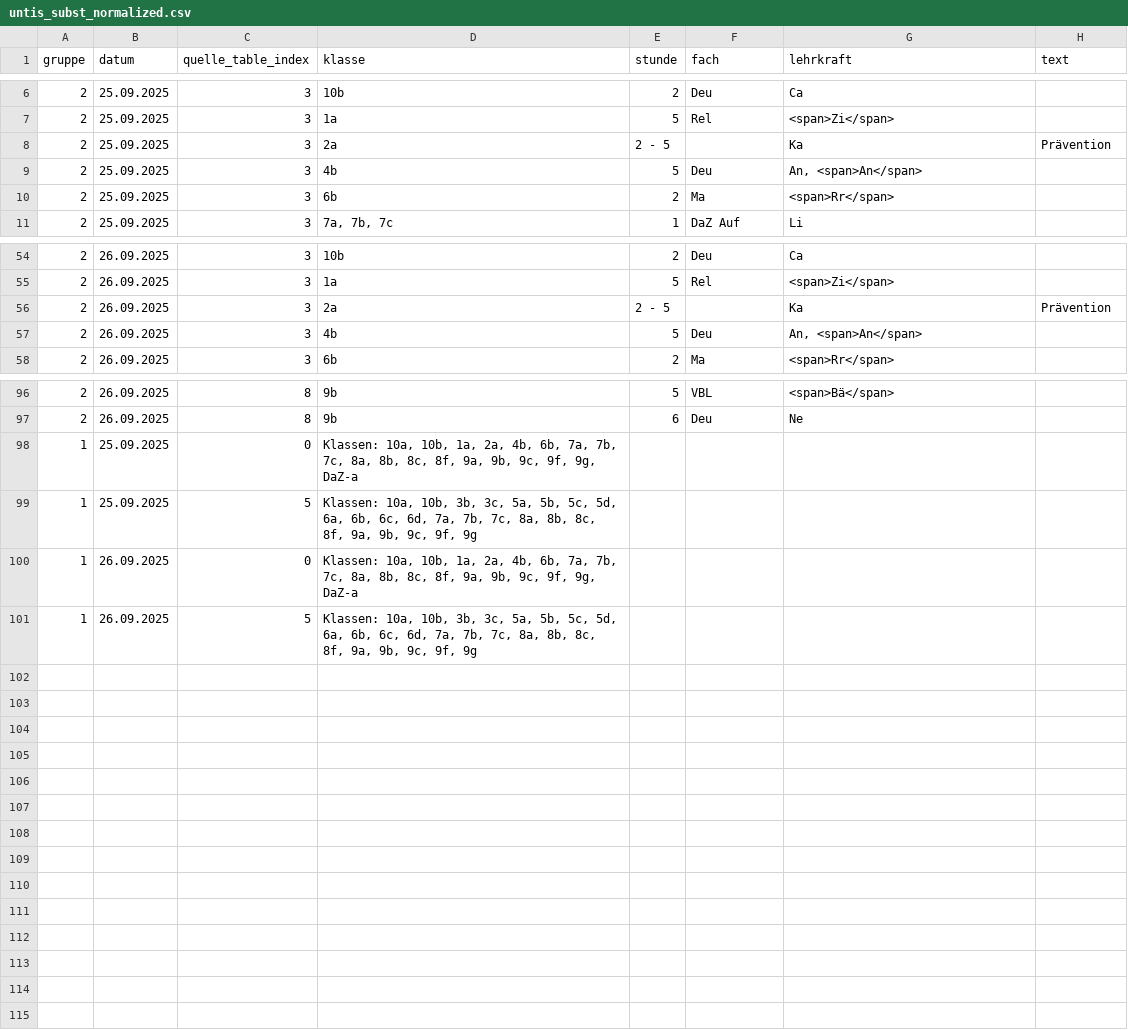
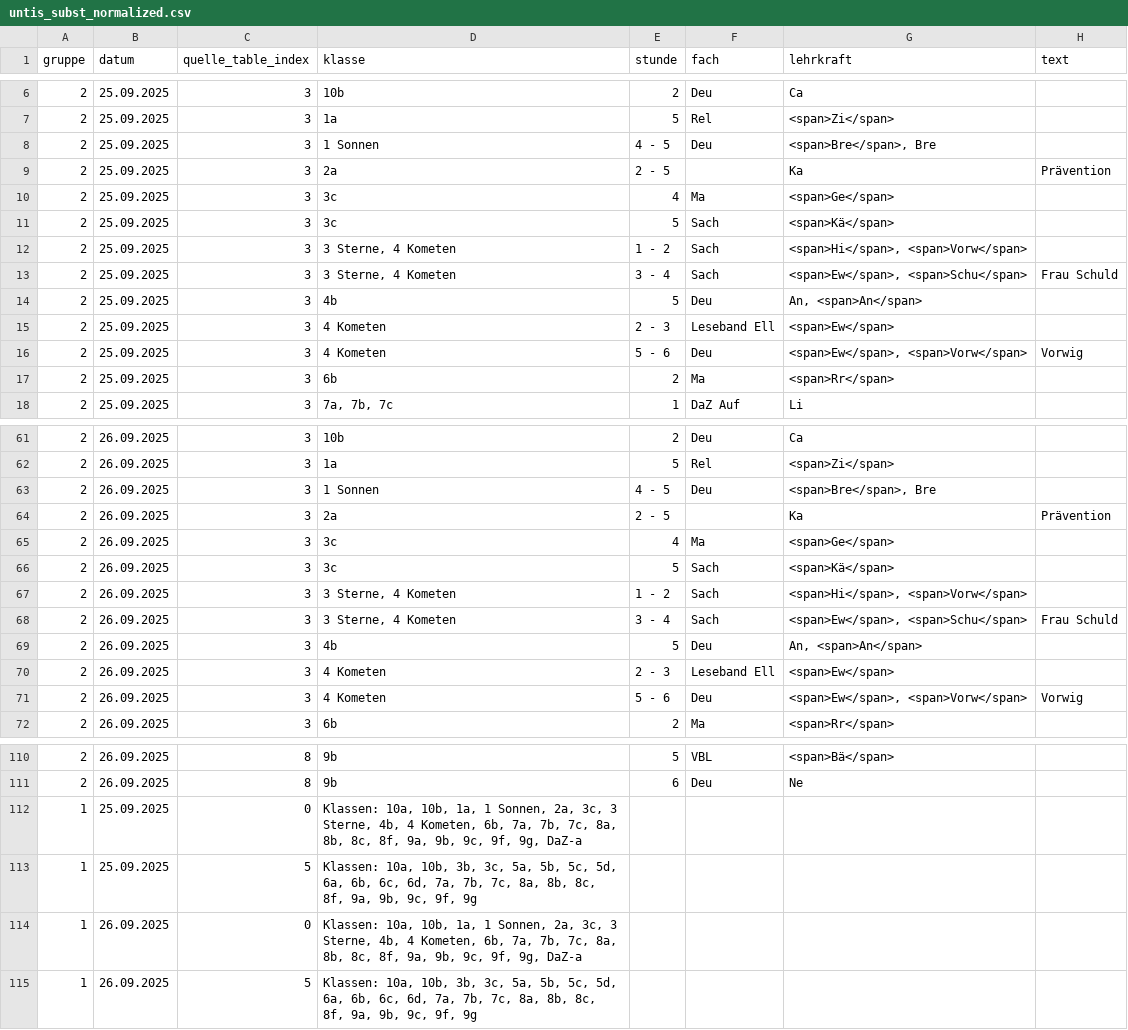
Before and after one commit to iluvatar80/untis-monitor, a CSV file: docs/untis_subst_normalized.csv, drawn as a sheet; only a part is shown, gaps mark what is left out.

```diff
--- a/docs/untis_subst_normalized.csv
+++ b/docs/untis_subst_normalized.csv
@@ -7,4 +7,11 @@
 2,25.09.2025,3,1a,5,Rel,<span>Zi</span>,
+2,25.09.2025,3,1 Sonnen,4 - 5,Deu,"<span>Bre</span>, Bre",
 2,25.09.2025,3,2a,2 - 5,,Ka,Prävention
+2,25.09.2025,3,3c,4,Ma,<span>Ge</span>,
+2,25.09.2025,3,3c,5,Sach,<span>Kä</span>,
+2,25.09.2025,3,"3 Sterne, 4 Kometen",1 - 2,Sach,"<span>Hi</span>, <span>Vorw</span>",
+2,25.09.2025,3,"3 Sterne, 4 Kometen",3 - 4,Sach,"<span>Ew</span>, <span>Schu</span>",Frau Schuld
 2,25.09.2025,3,4b,5,Deu,"An, <span>An</span>",
+2,25.09.2025,3,4 Kometen,2 - 3,Leseband Ell,<span>Ew</span>,
+2,25.09.2025,3,4 Kometen,5 - 6,Deu,"<span>Ew</span>, <span>Vorw</span>",Vorwig
 2,25.09.2025,3,6b,2,Ma,<span>Rr</span>,
@@ -55,4 +62,11 @@
 2,26.09.2025,3,1a,5,Rel,<span>Zi</span>,
+2,26.09.2025,3,1 Sonnen,4 - 5,Deu,"<span>Bre</span>, Bre",
 2,26.09.2025,3,2a,2 - 5,,Ka,Prävention
+2,26.09.2025,3,3c,4,Ma,<span>Ge</span>,
+2,26.09.2025,3,3c,5,Sach,<span>Kä</span>,
+2,26.09.2025,3,"3 Sterne, 4 Kometen",1 - 2,Sach,"<span>Hi</span>, <span>Vorw</span>",
+2,26.09.2025,3,"3 Sterne, 4 Kometen",3 - 4,Sach,"<span>Ew</span>, <span>Schu</span>",Frau Schuld
 2,26.09.2025,3,4b,5,Deu,"An, <span>An</span>",
+2,26.09.2025,3,4 Kometen,2 - 3,Leseband Ell,<span>Ew</span>,
+2,26.09.2025,3,4 Kometen,5 - 6,Deu,"<span>Ew</span>, <span>Vorw</span>",Vorwig
 2,26.09.2025,3,6b,2,Ma,<span>Rr</span>,
@@ -97,5 +111,5 @@
 2,26.09.2025,8,9b,6,Deu,Ne,
-1,25.09.2025,0,"Klassen: 10a, 10b, 1a, 2a, 4b, 6b, 7a, 7b, 7c, 8a, 8b, 8c, 8f, 9a, 9b, 9c, 9f, 9g, DaZ-a",,,,
+1,25.09.2025,0,"Klassen: 10a, 10b, 1a, 1 Sonnen, 2a, 3c, 3 Sterne, 4b, 4 Kometen, 6b, 7a, 7b, 7c, 8a, 8b, 8c, 8f, 9a, 9b, 9c, 9f, 9g, DaZ-a",,,,
 1,25.09.2025,5,"Klassen: 10a, 10b, 3b, 3c, 5a, 5b, 5c, 5d, 6a, 6b, 6c, 6d, 7a, 7b, 7c, 8a, 8b, 8c, 8f, 9a, 9b, 9c, 9f, 9g",,,,
-1,26.09.2025,0,"Klassen: 10a, 10b, 1a, 2a, 4b, 6b, 7a, 7b, 7c, 8a, 8b, 8c, 8f, 9a, 9b, 9c, 9f, 9g, DaZ-a",,,,
+1,26.09.2025,0,"Klassen: 10a, 10b, 1a, 1 Sonnen, 2a, 3c, 3 Sterne, 4b, 4 Kometen, 6b, 7a, 7b, 7c, 8a, 8b, 8c, 8f, 9a, 9b, 9c, 9f, 9g, DaZ-a",,,,
 1,26.09.2025,5,"Klassen: 10a, 10b, 3b, 3c, 5a, 5b, 5c, 5d, 6a, 6b, 6c, 6d, 7a, 7b, 7c, 8a, 8b, 8c, 8f, 9a, 9b, 9c, 9f, 9g",,,,
```
Also changed, not shown: docs/webuntis_subst.csv, 7 other files.
